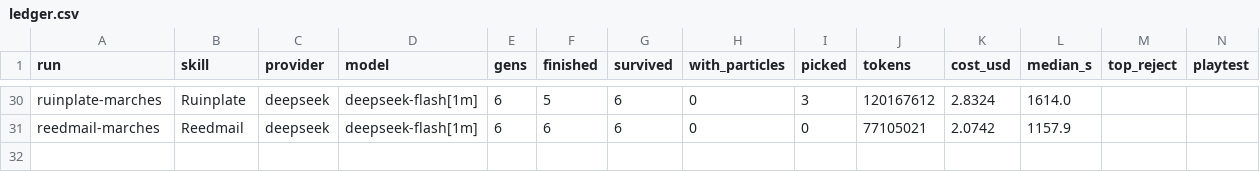
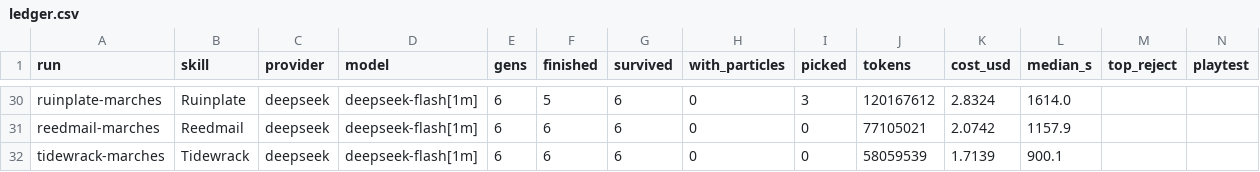
Before and after one commit to singsongallalong/swarm-lab, a CSV file: results/ledger.csv, drawn as a sheet; only a part is shown, gaps mark what is left out; the diff names each change by its address in the sheet, - before the commit and + after, or states it on an @@ line.

```diff
--- a/results/ledger.csv
+++ b/results/ledger.csv
+row 32: tidewrack-marches | Tidewrack | deepseek | deepseek-flash[1m] | 6 | 6 | 6 | 0 | 0 | 58059539 | 1.7139 | 900.1
```
